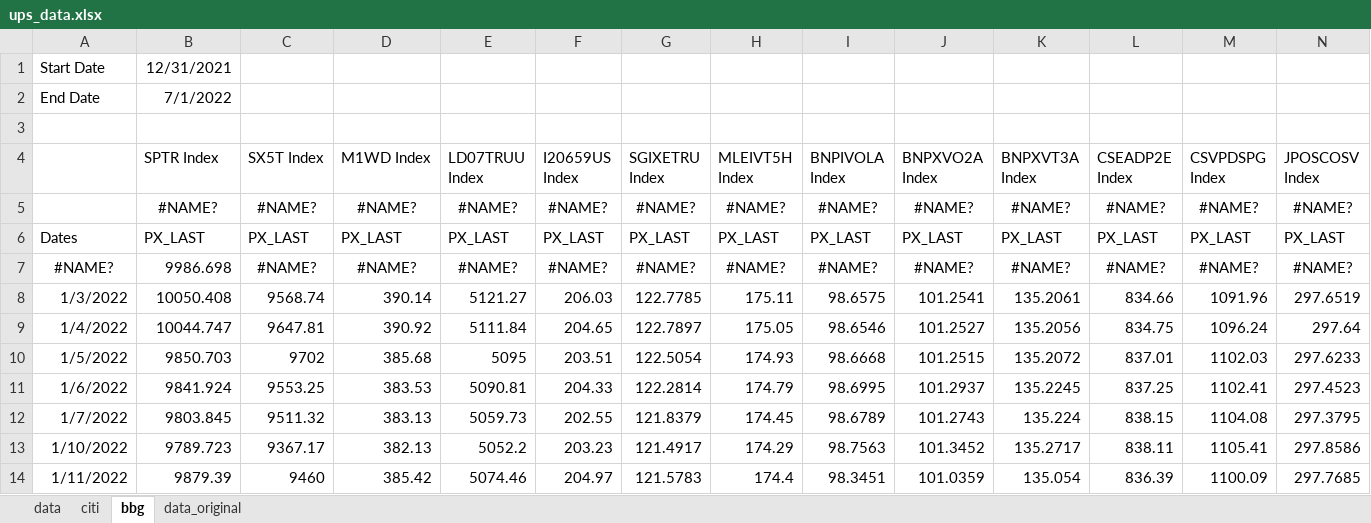
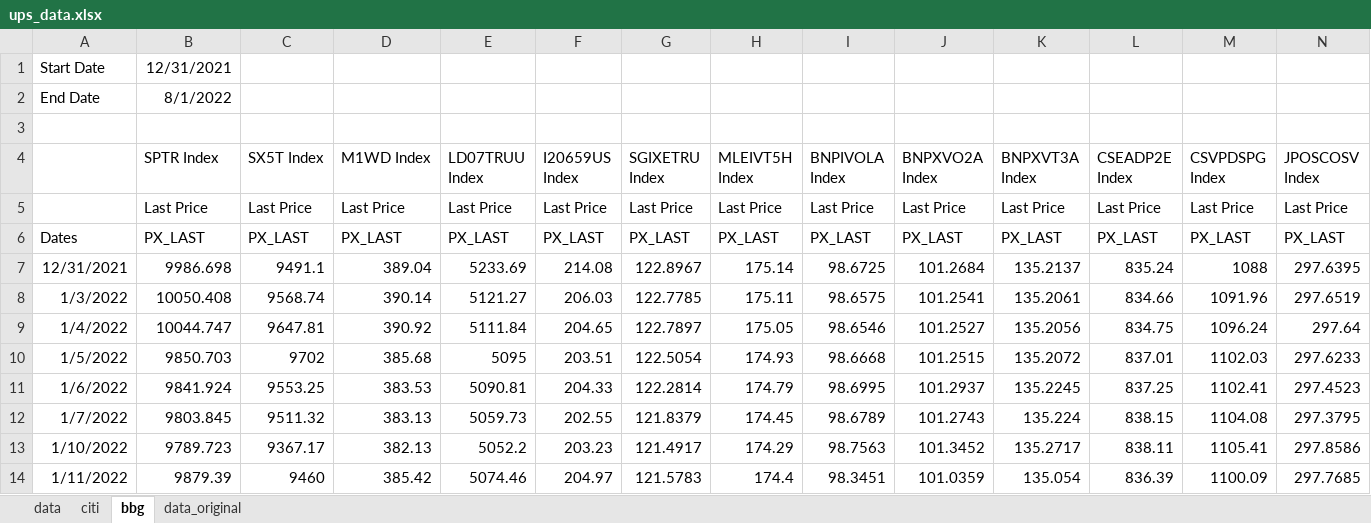
Before and after one commit to pforjoeUPS/RMP, an Excel workbook: EquityHedging/data/update_strats/ups_data.xlsx, sheet bbg, drawn as a sheet; only a part is shown; values as stored, in another font and other column widths than the file's, no borders; removed rows and columns are numbered as before the commit, all else as after; rows hold the shown columns only; the diff covers the shown part only; the diff names each change by its address in the sheet, - before the commit and + after, or states it on an @@ line.

```diff
--- a/EquityHedging/data/update_strats/ups_data.xlsx (sheet bbg)
+++ b/EquityHedging/data/update_strats/ups_data.xlsx (sheet bbg)
-B2 (SPTR Index): 7/1/2022
+B2 (SPTR Index): 8/1/2022
-row 5:  | #NAME? | #NAME? | #NAME? | #NAME? | #NAME? | #NAME? | #NAME? | #NAME? | #NAME? | #NAME? | #NAME? | #NAME? | #NAME?
+row 5:  | Last Price | Last Price | Last Price | Last Price | Last Price | Last Price | Last Price | Last Price | Last Price | Last Price | Last Price | Last Price | Last Price
-row 7: #NAME? | 9986.698 | #NAME? | #NAME? | #NAME? | #NAME? | #NAME? | #NAME? | #NAME? | #NAME? | #NAME? | #NAME? | #NAME? | #NAME?
+row 7: 12/31/2021 | 9986.698 | 9491.1 | 389.04 | 5233.69 | 214.08 | 122.8967 | 175.14 | 98.6725 | 101.2684 | 135.2137 | 835.24 | 1088 | 297.6395
```
Also changed, not shown: 21 added rows elsewhere in this sheet, sheet data.
